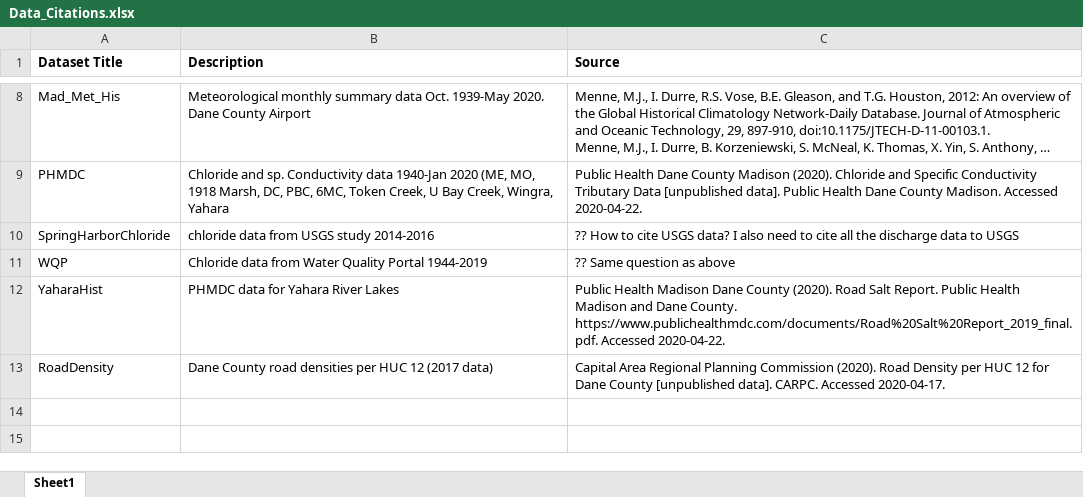
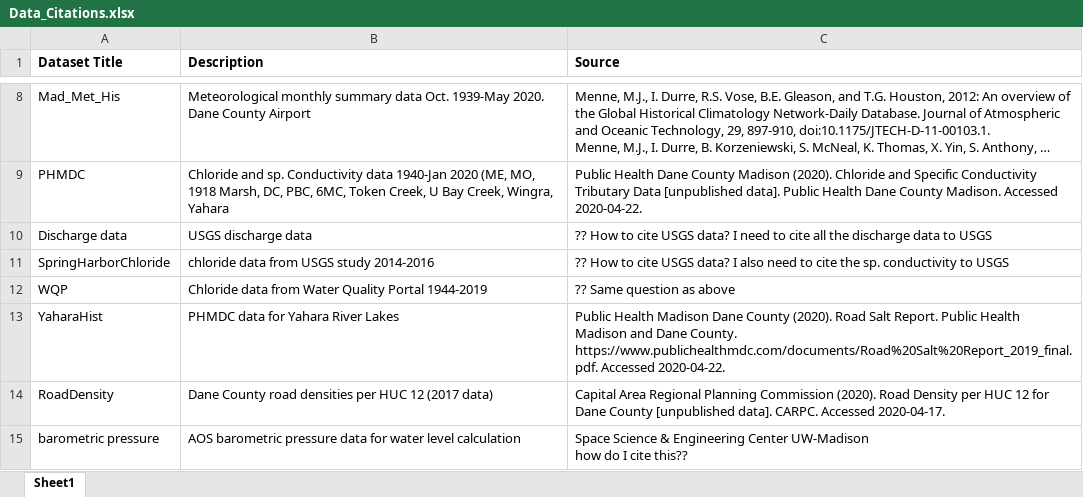
Before and after one commit to LinneaRock/CL_BUD, an Excel workbook: Data/Data_Citations.xlsx, sheet Sheet1, drawn as a sheet; only a part is shown, gaps mark what is left out; long unchanged cells end in …; values as stored, in another font and other column widths than the file's, no borders; addresses are those after the commit; ↵ is a line break in a cell; the diff names each change by its address in the sheet, - before the commit and + after, or states it on an @@ line.

Commit message:
data

```diff
--- a/Data/Data_Citations.xlsx (sheet Sheet1)
+++ b/Data/Data_Citations.xlsx (sheet Sheet1)
+row 10: Discharge data | USGS discharge data | ?? How to cite USGS data? I need to cite all the discharge data to USGS
-C11 (Source): …to cite all the discharge data to USGS
+C11 (Source): …to cite the sp. conductivity to USGS
+row 15: barometric pressure | AOS barometric pressure data for water level calculation | Space Science & Engineering Center UW-Madison ↵ how do I cite this??
```
Also changed, not shown: Data/conductivity_field.xlsx.
